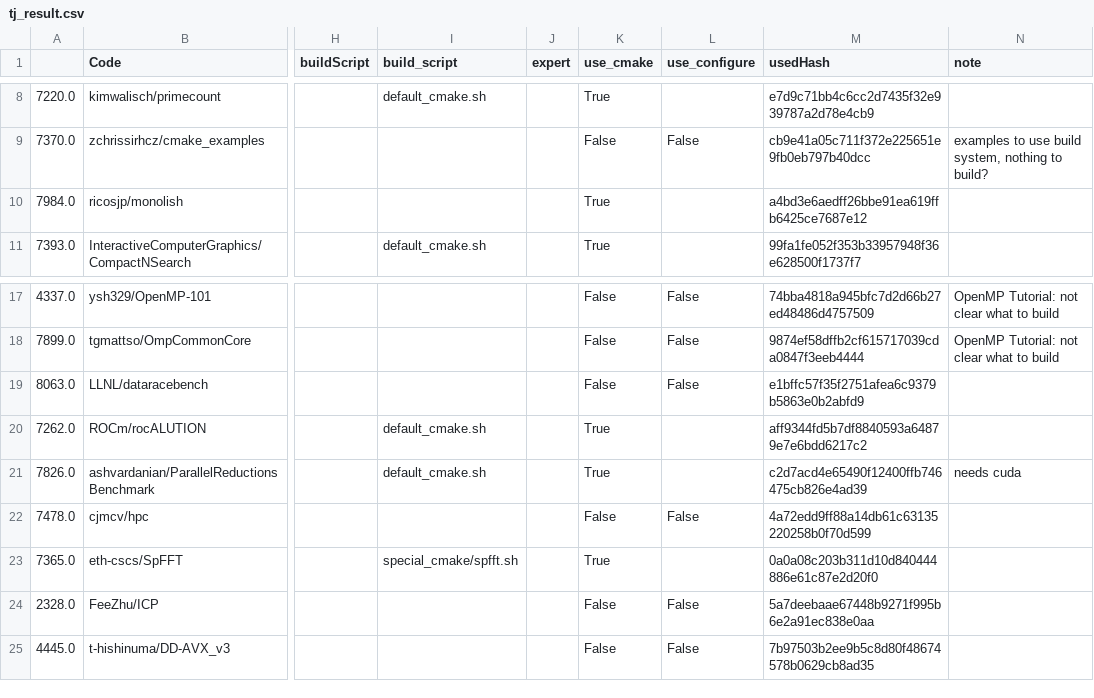
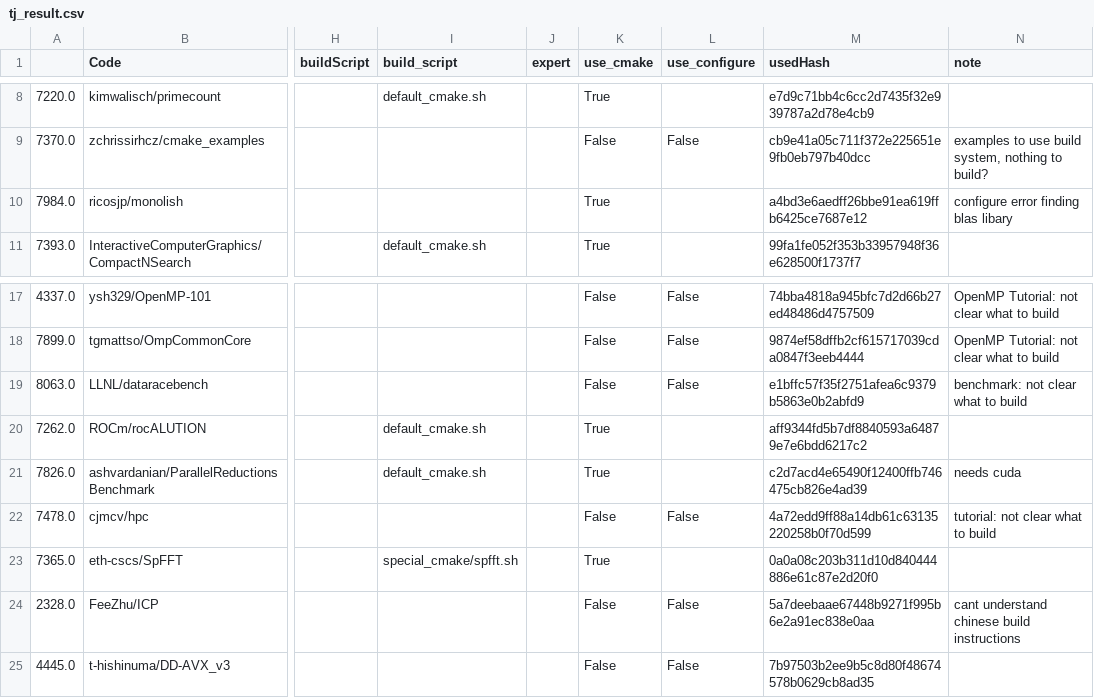
Before and after one commit to tudasc/openmp-analysis-data, a CSV file: tj_result.csv, drawn as a sheet; only a part is shown, gaps mark what is left out; the diff names each change by its address in the sheet, - before the commit and + after, or states it on an @@ line.

Commit message:
analyzed more repos

```diff
--- a/tj_result.csv
+++ b/tj_result.csv
-N10 (note): (empty)
+N10 (note): configure error finding blas libary
-N19 (note): (empty)
+N19 (note): benchmark: not clear what to build
-N22 (note): (empty)
+N22 (note): tutorial: not clear what to build
-N24 (note): (empty)
+N24 (note): cant understand chinese build instructions
```
